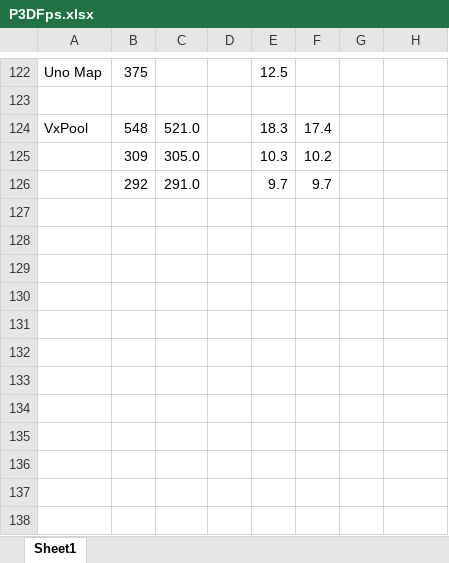
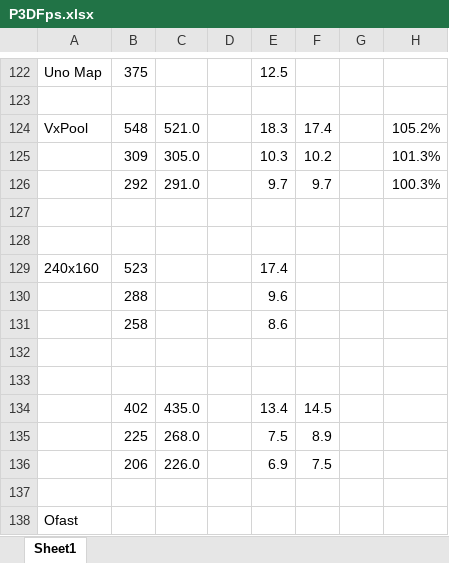
Before and after one commit to doomhack/Potato3d, an Excel workbook: P3DFps.xlsx, sheet Sheet1, drawn as a sheet; only a part is shown, gaps mark what is left out; values as stored, in another font and other column widths than the file's, no borders; the diff names each change by its address in the sheet, - before the commit and + after, or states it on an @@ line.

```diff
--- a/P3DFps.xlsx (sheet Sheet1)
+++ b/P3DFps.xlsx (sheet Sheet1)
-H124: (empty)
+H124: 105.2%
-H125: (empty)
+H125: 101.3%
-H126: (empty)
+H126: 100.3%
+row 127: (empty)
+row 128: (empty)
+row 129: 240x160 | 523 |  |  | 17.4
+row 130:  | 288 |  |  | 9.6
+row 131:  | 258 |  |  | 8.6
+row 132: (empty)
+row 133: (empty)
+row 134:  | 402 | 435.0 |  | 13.4 | 14.5
+row 135:  | 225 | 268.0 |  | 7.5 | 8.9
+row 136:  | 206 | 226.0 |  | 6.9 | 7.5
+row 137: (empty)
+row 138: Ofast
```
Also changed, not shown: 4 other files.
